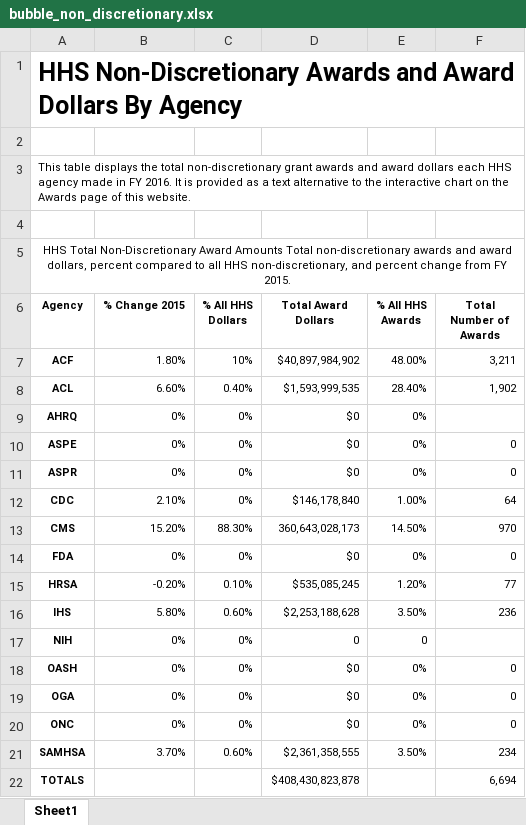
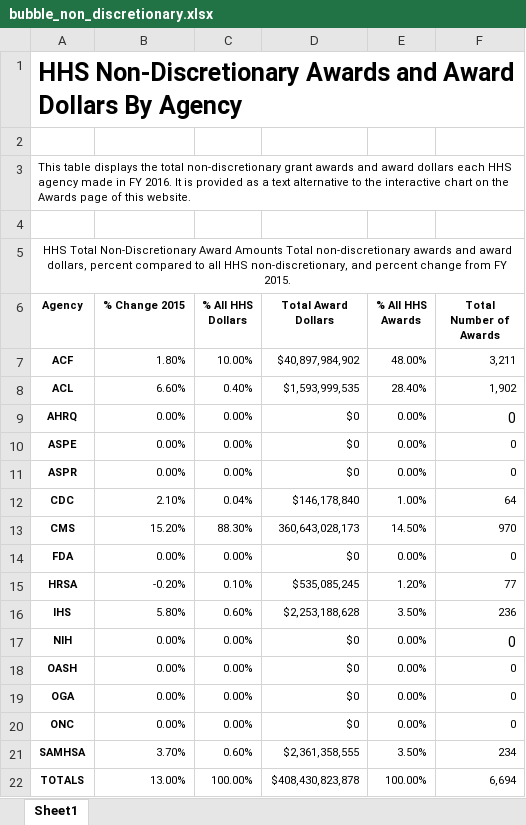
Before and after one commit to mschiavoni/TaggsAR2016, an Excel workbook: DataFiles_Excel/BubbleChart/bubble_non_discretionary.xlsx, sheet Sheet1, drawn as a sheet; values as stored, in another font and other column widths than the file's, no borders; the diff names each change by its address in the sheet, - before the commit and + after, or states it on an @@ line.

Commit message:
update AR excel files and html files

```diff
--- a/DataFiles_Excel/BubbleChart/bubble_non_discretionary.xlsx (sheet Sheet1)
+++ b/DataFiles_Excel/BubbleChart/bubble_non_discretionary.xlsx (sheet Sheet1)
-C7 (% All HHS Dollars): 10%
+C7 (% All HHS Dollars): 10.00%
-B9:B11 (% Change 2015): 0%
+B9:B11 (% Change 2015): 0.00%
-C9:C11 (% All HHS Dollars): 0%
+C9:C11 (% All HHS Dollars): 0.00%
-E9:E11 (% All HHS Awards): 0%
+E9:E11 (% All HHS Awards): 0.00%
-F9 (Total Number of Awards): (empty)
+F9 (Total Number of Awards): 0
-C12 (% All HHS Dollars): 0%
+C12 (% All HHS Dollars): 0.04%
-B14 (% Change 2015): 0%
+B14 (% Change 2015): 0.00%
-C14 (% All HHS Dollars): 0%
+C14 (% All HHS Dollars): 0.00%
-E14 (% All HHS Awards): 0%
+E14 (% All HHS Awards): 0.00%
-B17:B20 (% Change 2015): 0%
+B17:B20 (% Change 2015): 0.00%
-C17:C20 (% All HHS Dollars): 0%
+C17:C20 (% All HHS Dollars): 0.00%
-D17 (Total Award Dollars): 0
+D17 (Total Award Dollars): $0
-E17 (% All HHS Awards): 0
+E17 (% All HHS Awards): 0.00%
-F17 (Total Number of Awards): (empty)
+F17 (Total Number of Awards): 0
-E18:E20 (% All HHS Awards): 0%
+E18:E20 (% All HHS Awards): 0.00%
-B22 (% Change 2015): (empty)
+B22 (% Change 2015): 13.00%
-C22 (% All HHS Dollars): (empty)
+C22 (% All HHS Dollars): 100.00%
-E22 (% All HHS Awards): (empty)
+E22 (% All HHS Awards): 100.00%
```
Also changed, not shown: DataFiles_Excel/BubbleChart/bubble_discretionary.xlsx, DataFiles_Excel/InternationalPieChart/HHSawardsNumberInternationalPieTable.xlsx, 8 other files.
